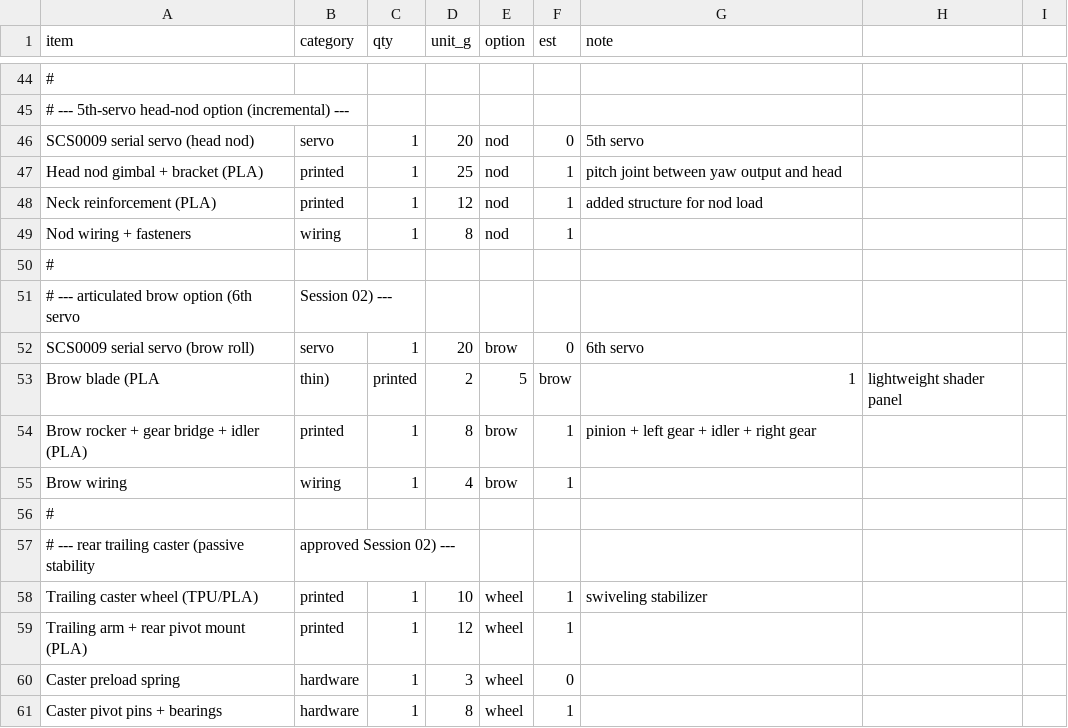
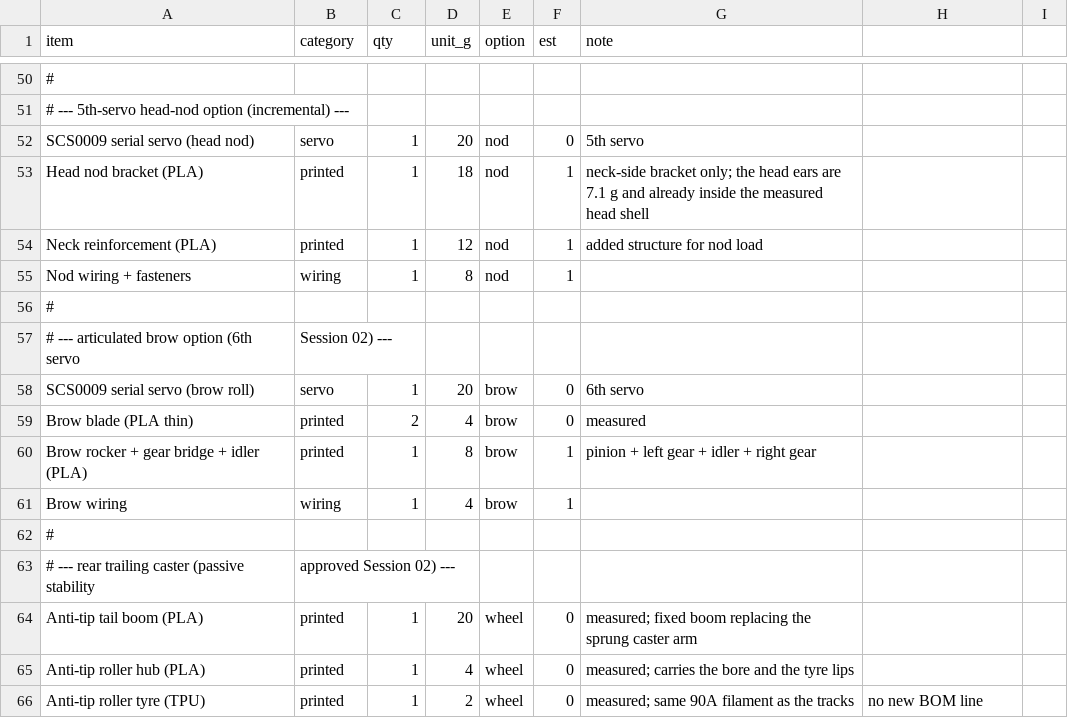
Before and after one commit to theDrewski81/short_circuit, a CSV file: mechanical/preview/components.csv, drawn as a sheet; only a part is shown, gaps mark what is left out; removed rows and columns are numbered as before the commit, all else as after; the diff covers the shown part only; the diff names each change by its address in the sheet, - before the commit and + after, or states it on an @@ line.

Commit message:
hw: close Phase 00 -- drivetrain, chassis rework, 2.0 mm shells, 1531 g

```diff
--- a/mechanical/preview/components.csv
+++ b/mechanical/preview/components.csv
-A53 (item): Head nod gimbal + bracket (PLA)
+A53 (item): Head nod bracket (PLA)
-D53 (unit_g): 25
+D53 (unit_g): 18
-G53 (note): pitch joint between yaw output and head
+G53 (note): neck-side bracket only; the head ears are 7.1 g and already inside the measured head shell
-row 53: Brow blade (PLA | thin) | printed | 2 | 5 | brow | 1 | lightweight shader panel
+row 59: Brow blade (PLA thin) | printed | 2 | 4 | brow | 0 | measured
-row 58: Trailing caster wheel (TPU/PLA) | printed | 1 | 10 | wheel | 1 | swiveling stabilizer
-row 59: Trailing arm + rear pivot mount (PLA) | printed | 1 | 12 | wheel | 1
-row 60: Caster preload spring | hardware | 1 | 3 | wheel | 0
-row 61: Caster pivot pins + bearings | hardware | 1 | 8 | wheel | 1
+row 64: Anti-tip tail boom (PLA) | printed | 1 | 20 | wheel | 0 | measured; fixed boom replacing the sprung caster arm
+row 65: Anti-tip roller hub (PLA) | printed | 1 | 4 | wheel | 0 | measured; carries the bore and the tyre lips
+row 66: Anti-tip roller tyre (TPU) | printed | 1 | 2 | wheel | 0 | measured; same 90A filament as the tracks | no new BOM line
```
Also changed, not shown: 9 added rows, 3 removed rows and 24 edited cells elsewhere in this file, 37 other files.
